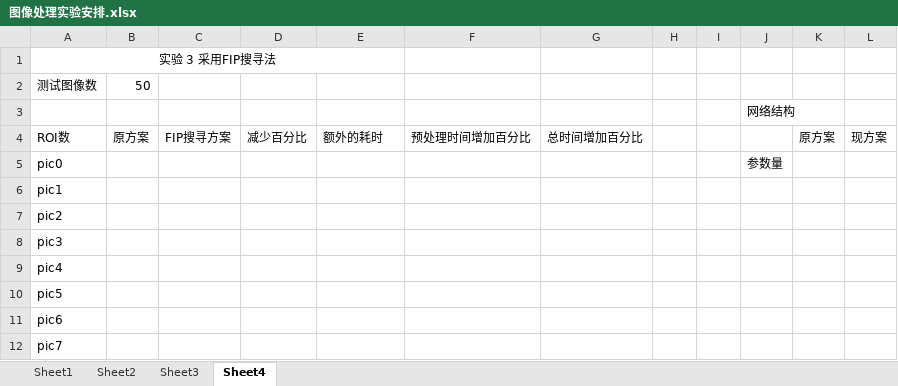
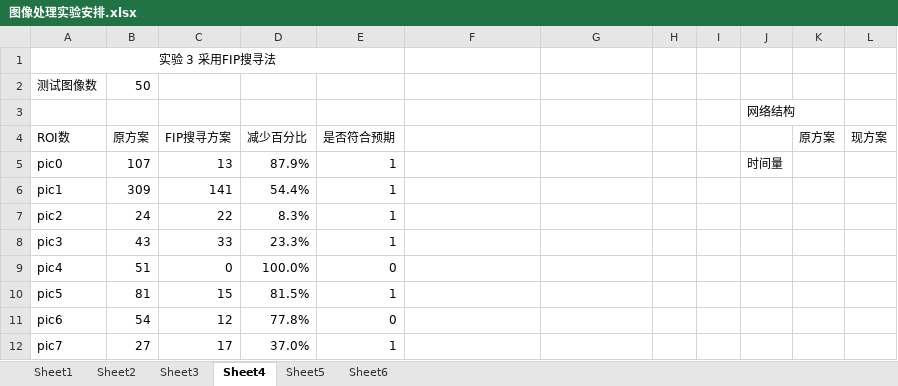
Before and after one commit to xvzezi/qrcode_cvip, an Excel workbook: 图像处理实验安排.xlsx, sheet Sheet4, drawn as a sheet; only a part is shown; values as stored, in another font and other column widths than the file's, no borders; the diff covers the shown part only; the diff names each change by its address in the sheet, - before the commit and + after, or states it on an @@ line.

```diff
--- a/图像处理实验安排.xlsx (sheet Sheet4)
+++ b/图像处理实验安排.xlsx (sheet Sheet4)
+sheet tab: Sheet5
+sheet tab: Sheet6
-E4: 额外的耗时
+E4: 是否符合预期
-F4: 预处理时间增加百分比
+F4: (empty)
-G4: 总时间增加百分比
+G4: (empty)
-B5 (原方案): (empty)
+B5 (原方案): 107
-C5 (FIP搜寻方案): (empty)
+C5 (FIP搜寻方案): 13
-D5 (减少百分比): (empty)
+D5 (减少百分比): 87.9%
-E5:E8 (是否符合预期): (empty)
+E5:E8 (是否符合预期): 1
-J5: 参数量
+J5: 时间量
-B6 (原方案): (empty)
+B6 (原方案): 309
-C6 (FIP搜寻方案): (empty)
+C6 (FIP搜寻方案): 141
-D6 (减少百分比): (empty)
+D6 (减少百分比): 54.4%
-B7 (原方案): (empty)
+B7 (原方案): 24
-C7 (FIP搜寻方案): (empty)
+C7 (FIP搜寻方案): 22
-D7 (减少百分比): (empty)
+D7 (减少百分比): 8.3%
-B8 (原方案): (empty)
+B8 (原方案): 43
-C8 (FIP搜寻方案): (empty)
+C8 (FIP搜寻方案): 33
-D8 (减少百分比): (empty)
+D8 (减少百分比): 23.3%
-B9 (原方案): (empty)
+B9 (原方案): 51
-C9 (FIP搜寻方案): (empty)
+C9 (FIP搜寻方案): 0
-D9 (减少百分比): (empty)
+D9 (减少百分比): 100.0%
-E9 (是否符合预期): (empty)
+E9 (是否符合预期): 0
-B10 (原方案): (empty)
+B10 (原方案): 81
-C10 (FIP搜寻方案): (empty)
+C10 (FIP搜寻方案): 15
-D10 (减少百分比): (empty)
+D10 (减少百分比): 81.5%
-E10 (是否符合预期): (empty)
+E10 (是否符合预期): 1
-B11 (原方案): (empty)
+B11 (原方案): 54
-C11 (FIP搜寻方案): (empty)
+C11 (FIP搜寻方案): 12
-D11 (减少百分比): (empty)
+D11 (减少百分比): 77.8%
-E11 (是否符合预期): (empty)
+E11 (是否符合预期): 0
-B12 (原方案): (empty)
+B12 (原方案): 27
-C12 (FIP搜寻方案): (empty)
+C12 (FIP搜寻方案): 17
-D12 (减少百分比): (empty)
+D12 (减少百分比): 37.0%
-E12 (是否符合预期): (empty)
+E12 (是否符合预期): 1
```
Also changed, not shown: 172 edited cells elsewhere in this sheet, sheet Sheet3, sheet Sheet2, sheet Sheet1, charts or pictures, 53 other files.
